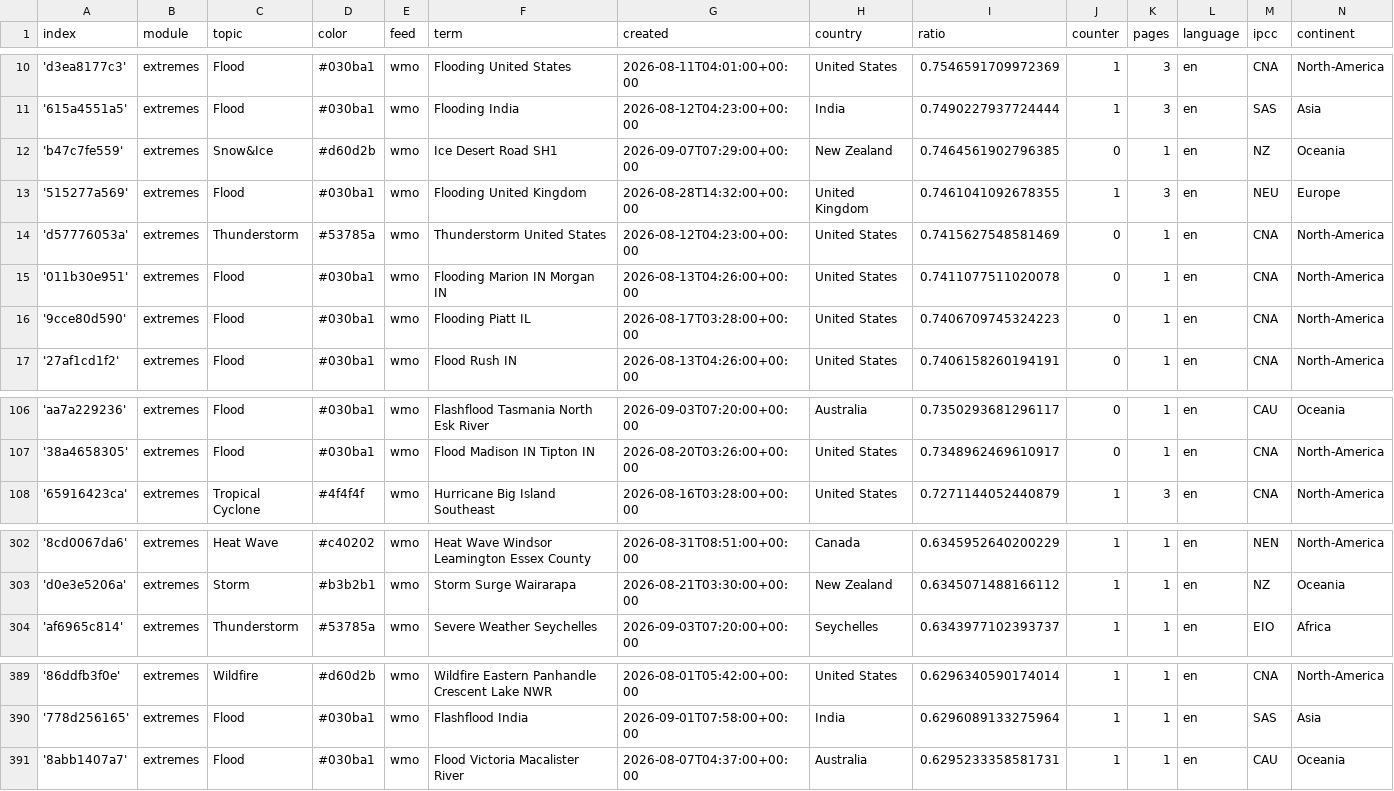
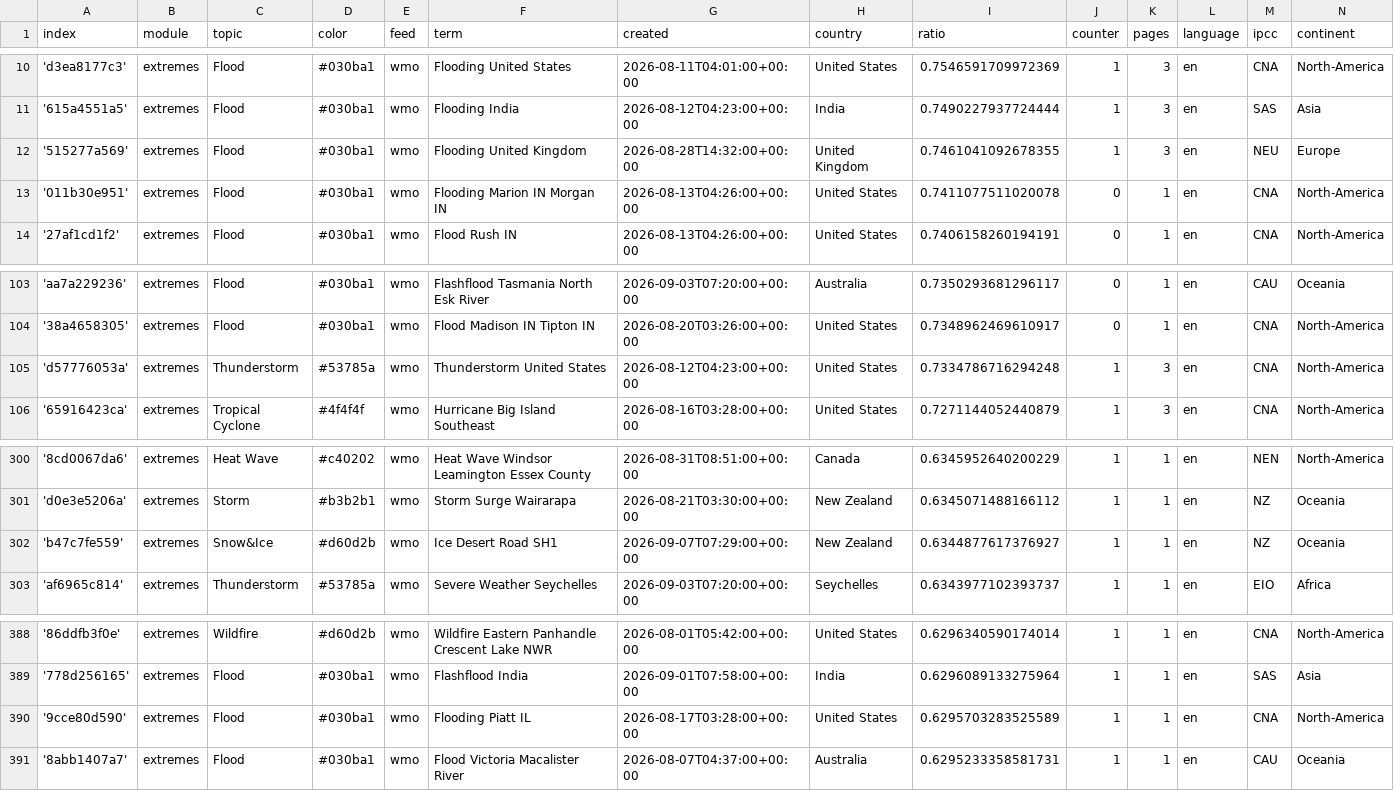
Before and after one commit to picawe-news/englishExtremes, a CSV file: terms.csv, drawn as a sheet; only a part is shown, gaps mark what is left out.

Commit message:
Commit from GitHub Actions (harvest:0.0)

```diff
--- a/terms.csv
+++ b/terms.csv
@@ -11,7 +11,4 @@ index,module,topic,color,feed,term,created,country,ratio,counter,pages,language,
 '615a4551a5',extremes,Flood,#030ba1,wmo,Flooding India,2026-08-12T04:23:00+00:00,India,0.7490227937724444,1,3,en,SAS,Asia
-'b47c7fe559',extremes,Snow&Ice,#d60d2b,wmo,Ice Desert Road SH1,2026-09-07T07:29:00+00:00,New Zealand,0.7464561902796385,0,1,en,NZ,Oceania
 '515277a569',extremes,Flood,#030ba1,wmo,Flooding United Kingdom,2026-08-28T14:32:00+00:00,United Kingdom,0.7461041092678355,1,3,en,NEU,Europe
-'d57776053a',extremes,Thunderstorm,#53785a,wmo,Thunderstorm United States,2026-08-12T04:23:00+00:00,United States,0.7415627548581469,0,1,en,CNA,North-America
 '011b30e951',extremes,Flood,#030ba1,wmo,Flooding Marion IN Morgan IN,2026-08-13T04:26:00+00:00,United States,0.7411077511020078,0,1,en,CNA,North-America
-'9cce80d590',extremes,Flood,#030ba1,wmo,Flooding Piatt IL,2026-08-17T03:28:00+00:00,United States,0.7406709745324223,0,1,en,CNA,North-America
 '27af1cd1f2',extremes,Flood,#030ba1,wmo,Flood Rush IN,2026-08-13T04:26:00+00:00,United States,0.7406158260194191,0,1,en,CNA,North-America
@@ -107,2 +104,3 @@ index,module,topic,color,feed,term,created,country,ratio,counter,pages,language,
 '38a4658305',extremes,Flood,#030ba1,wmo,Flood Madison IN Tipton IN,2026-08-20T03:26:00+00:00,United States,0.7348962469610917,0,1,en,CNA,North-America
+'d57776053a',extremes,Thunderstorm,#53785a,wmo,Thunderstorm United States,2026-08-12T04:23:00+00:00,United States,0.7334786716294248,1,3,en,CNA,North-America
 '65916423ca',extremes,Tropical Cyclone,#4f4f4f,wmo,Hurricane Big Island Southeast,2026-08-16T03:28:00+00:00,United States,0.7271144052440879,1,3,en,CNA,North-America
@@ -303,2 +301,3 @@ index,module,topic,color,feed,term,created,country,ratio,counter,pages,language,
 'd0e3e5206a',extremes,Storm,#b3b2b1,wmo,Storm Surge Wairarapa,2026-08-21T03:30:00+00:00,New Zealand,0.6345071488166112,1,1,en,NZ,Oceania
+'b47c7fe559',extremes,Snow&Ice,#d60d2b,wmo,Ice Desert Road SH1,2026-09-07T07:29:00+00:00,New Zealand,0.6344877617376927,1,1,en,NZ,Oceania
 'af6965c814',extremes,Thunderstorm,#53785a,wmo,Severe Weather Seychelles,2026-09-03T07:20:00+00:00,Seychelles,0.6343977102393737,1,1,en,EIO,Africa
@@ -390,2 +389,3 @@ index,module,topic,color,feed,term,created,country,ratio,counter,pages,language,
 '778d256165',extremes,Flood,#030ba1,wmo,Flashflood India,2026-09-01T07:58:00+00:00,India,0.6296089133275964,1,1,en,SAS,Asia
+'9cce80d590',extremes,Flood,#030ba1,wmo,Flooding Piatt IL,2026-08-17T03:28:00+00:00,United States,0.6295703283525589,1,1,en,CNA,North-America
 '8abb1407a7',extremes,Flood,#030ba1,wmo,Flood Victoria Macalister River,2026-08-07T04:37:00+00:00,Australia,0.6295233358581731,1,1,en,CAU,Oceania
```
